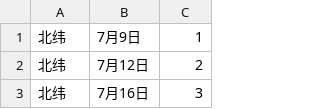
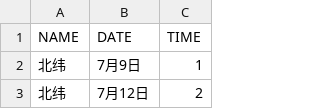
Before and after one commit to npukujui11/520-fc, a CSV file: race_bar_sheet.csv, drawn as a sheet; only a part is shown; the shorter side is filled out with more unchanged rows.

Commit message:
AINI

```diff
--- a/race_bar_sheet.csv
+++ b/race_bar_sheet.csv
@@ -1 +1,2 @@
+NAME,DATE,TIME
 北纬,7月9日,1
```
